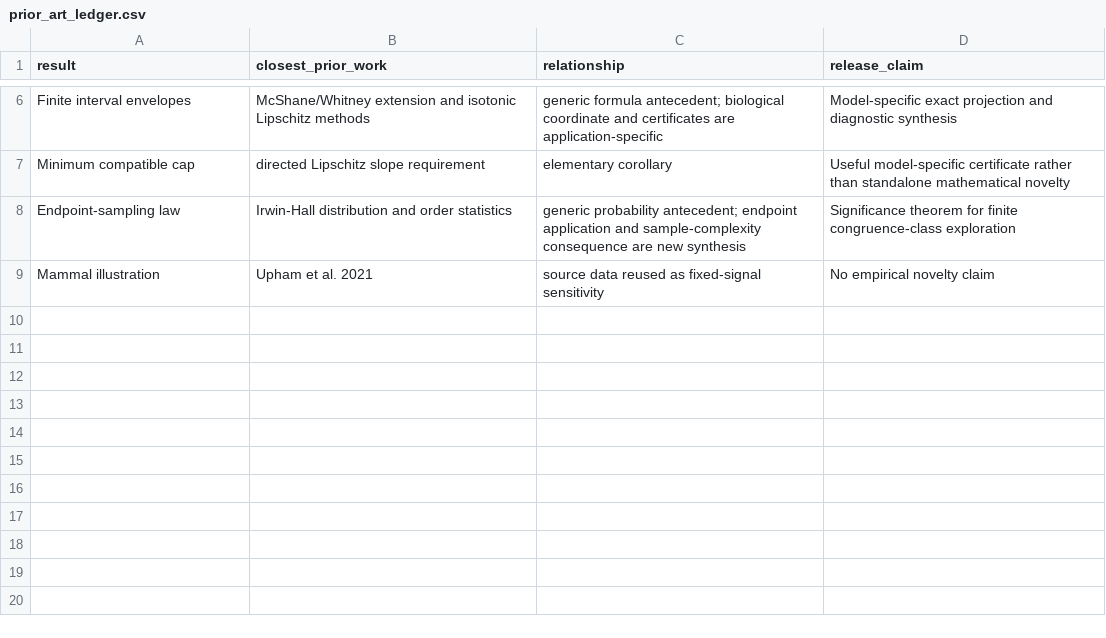
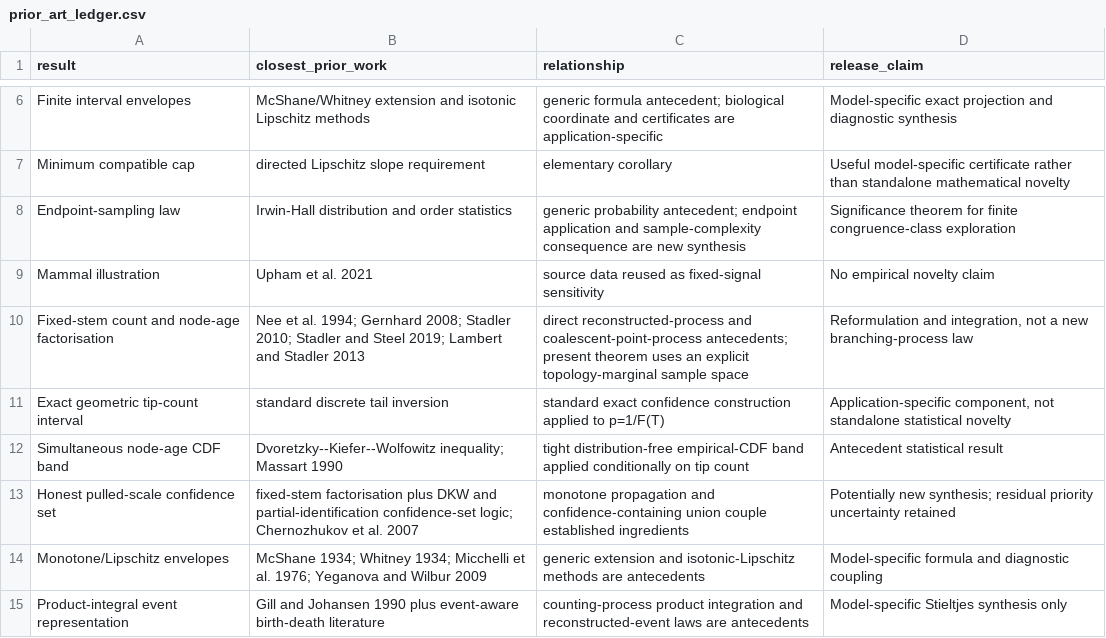
Before and after one commit to ipitchford/affine-diversification-fibres, a CSV file: docs/prior_art_ledger.csv, drawn as a sheet; only a part is shown, gaps mark what is left out.

```diff
--- a/docs/prior_art_ledger.csv
+++ b/docs/prior_art_ledger.csv
@@ -9 +9,7 @@ Endpoint-sampling law,Irwin-Hall distribution and order statistics,"generic prob
 Mammal illustration,Upham et al. 2021,"source data reused as fixed-signal sensitivity","No empirical novelty claim"
+Fixed-stem count and node-age factorisation,"Nee et al. 1994; Gernhard 2008; Stadler 2010; Stadler and Steel 2019; Lambert and Stadler 2013","direct reconstructed-process and coalescent-point-process antecedents; present theorem uses an explicit topology-marginal sample space","Reformulation and integration, not a new branching-process law"
+Exact geometric tip-count interval,standard discrete tail inversion,"standard exact confidence construction applied to p=1/F(T)","Application-specific component, not standalone statistical novelty"
+Simultaneous node-age CDF band,"Dvoretzky--Kiefer--Wolfowitz inequality; Massart 1990","tight distribution-free empirical-CDF band applied conditionally on tip count","Antecedent statistical result"
+Honest pulled-scale confidence set,"fixed-stem factorisation plus DKW and partial-identification confidence-set logic; Chernozhukov et al. 2007","monotone propagation and confidence-containing union couple established ingredients","Potentially new synthesis; residual priority uncertainty retained"
+Monotone/Lipschitz envelopes,"McShane 1934; Whitney 1934; Micchelli et al. 1976; Yeganova and Wilbur 2009","generic extension and isotonic-Lipschitz methods are antecedents","Model-specific formula and diagnostic coupling"
+Product-integral event representation,"Gill and Johansen 1990 plus event-aware birth-death literature","counting-process product integration and reconstructed-event laws are antecedents","Model-specific Stieltjes synthesis only"
```
Also changed, not shown: 51 other files.
